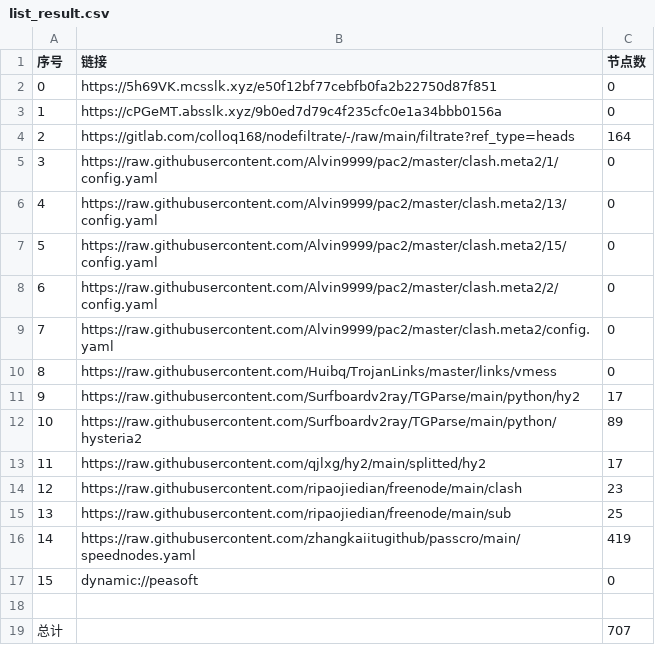
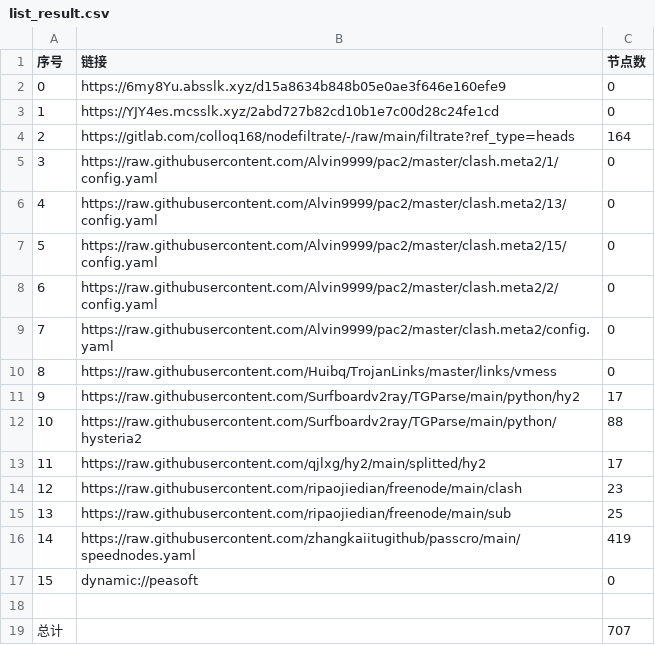
Before and after one commit to ggmsub/AutoMergePublicNodes, a CSV file: list_result.csv, drawn as a sheet.

```diff
--- a/list_result.csv
+++ b/list_result.csv
@@ -1,4 +1,4 @@
 序号,链接,节点数
-0,https://5h69VK.mcsslk.xyz/e50f12bf77cebfb0fa2b22750d87f851,0
-1,https://cPGeMT.absslk.xyz/9b0ed7d79c4f235cfc0e1a34bbb0156a,0
+0,https://6my8Yu.absslk.xyz/d15a8634b848b05e0ae3f646e160efe9,0
+1,https://YJY4es.mcsslk.xyz/2abd727b82cd10b1e7c00d28c24fe1cd,0
 2,https://gitlab.com/colloq168/nodefiltrate/-/raw/main/filtrate?ref_type=heads,164
@@ -11,3 +11,3 @@
 9,https://raw.githubusercontent.com/Surfboardv2ray/TGParse/main/python/hy2,17
-10,https://raw.githubusercontent.com/Surfboardv2ray/TGParse/main/python/hysteria2,89
+10,https://raw.githubusercontent.com/Surfboardv2ray/TGParse/main/python/hysteria2,88
 11,https://raw.githubusercontent.com/qjlxg/hy2/main/splitted/hy2,17
```
Also changed, not shown: 5 other files.
